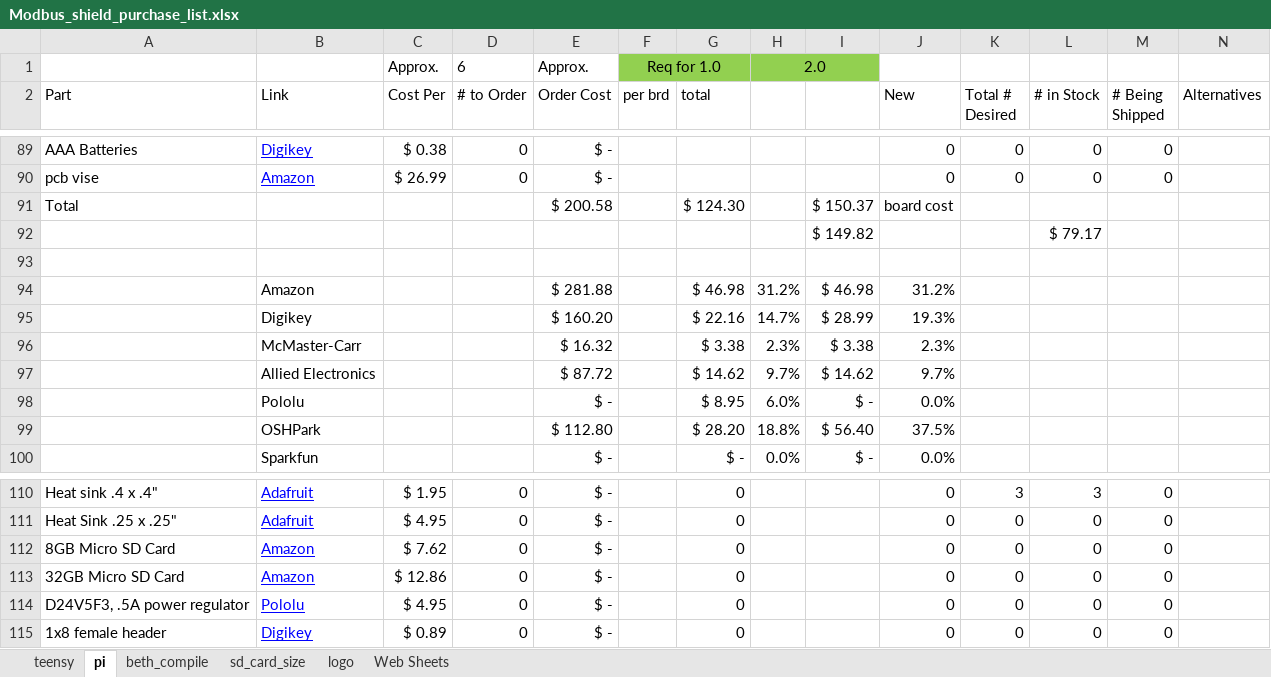
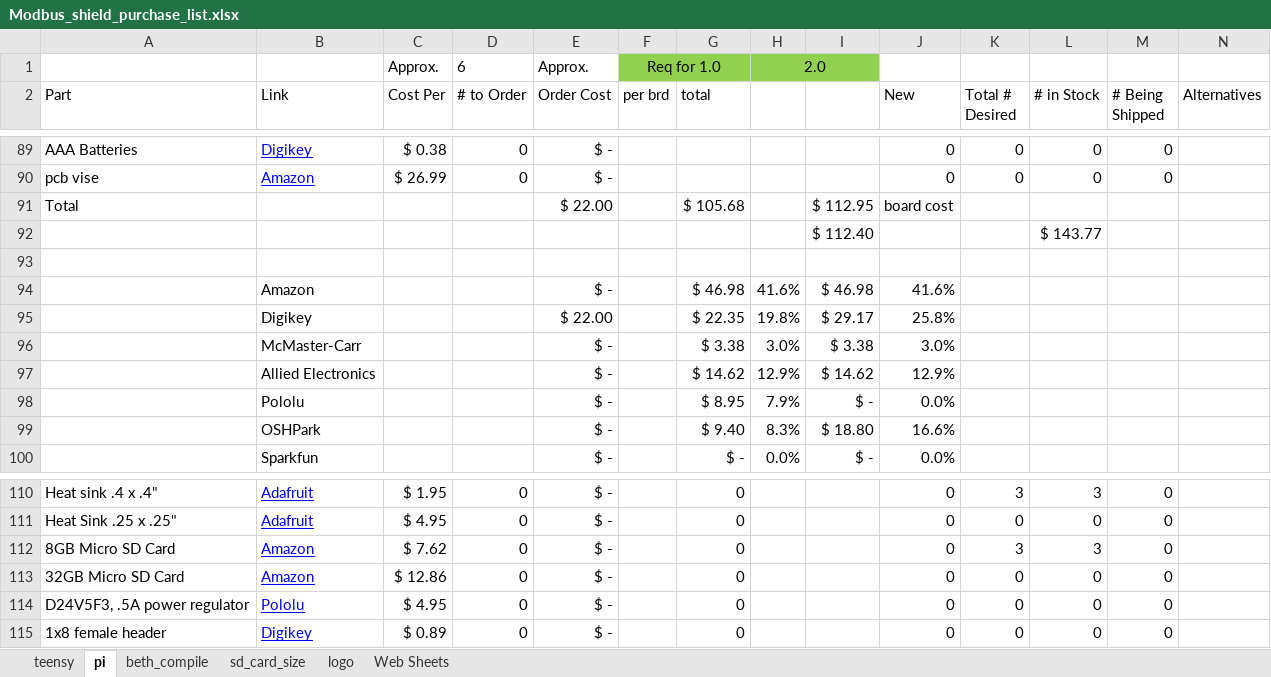
Before and after one commit to mteter-upenn/PCB_PiGateway, an Excel workbook: Modbus_shield_purchase_list.xlsx, sheet pi, drawn as a sheet; only a part is shown, gaps mark what is left out; values as stored, in another font and other column widths than the file's, no borders; conditional formats not drawn; removed rows and columns are numbered as before the commit, all else as after; rows hold the shown columns only; the diff covers the shown part only; the diff names each change by its address in the sheet, - before the commit and + after, or states it on an @@ line.

Commit message:
2/1/18, update purchase list stocks

```diff
--- a/Modbus_shield_purchase_list.xlsx (sheet pi)
+++ b/Modbus_shield_purchase_list.xlsx (sheet pi)
-E91 (Order Cost): $ 200.58
+E91 (Order Cost): $ 22.00
-G91 (total): $ 124.30
+G91 (total): $ 105.68
-I91: $ 150.37
+I91: $ 112.95
-row 92:  |  |  |  |  |  |  |  | $ 149.82 |  |  | $ 79.17
+row 92:  |  |  |  |  |  |  |  | $ 112.40 |  |  | $ 143.77
-E94 (Order Cost): $ 281.88
+E94 (Order Cost): $ -
-H94: 31.2%
+H94: 41.6%
-J94 (New): 31.2%
+J94 (New): 41.6%
-row 95:  | Digikey |  |  | $ 160.20 |  | $ 22.16 | 14.7% | $ 28.99 | 19.3%
+row 95:  | Digikey |  |  | $ 22.00 |  | $ 22.35 | 19.8% | $ 29.17 | 25.8%
-E96 (Order Cost): $ 16.32
+E96 (Order Cost): $ -
-H96: 2.3%
+H96: 3.0%
-J96 (New): 2.3%
+J96 (New): 3.0%
-E97 (Order Cost): $ 87.72
+E97 (Order Cost): $ -
-H97: 9.7%
+H97: 12.9%
-J97 (New): 9.7%
+J97 (New): 12.9%
-H98: 6.0%
+H98: 7.9%
-row 99:  | OSHPark |  |  | $ 112.80 |  | $ 28.20 | 18.8% | $ 56.40 | 37.5%
+row 99:  | OSHPark |  |  | $ - |  | $ 9.40 | 8.3% | $ 18.80 | 16.6%
-K112 (Total # Desired): 0
+K112 (Total # Desired): 3
-L112 (# in Stock): 0
+L112 (# in Stock): 3
```
Also changed, not shown: 115 edited cells elsewhere in this sheet, sheet beth_compile, formulas that keep their value.
